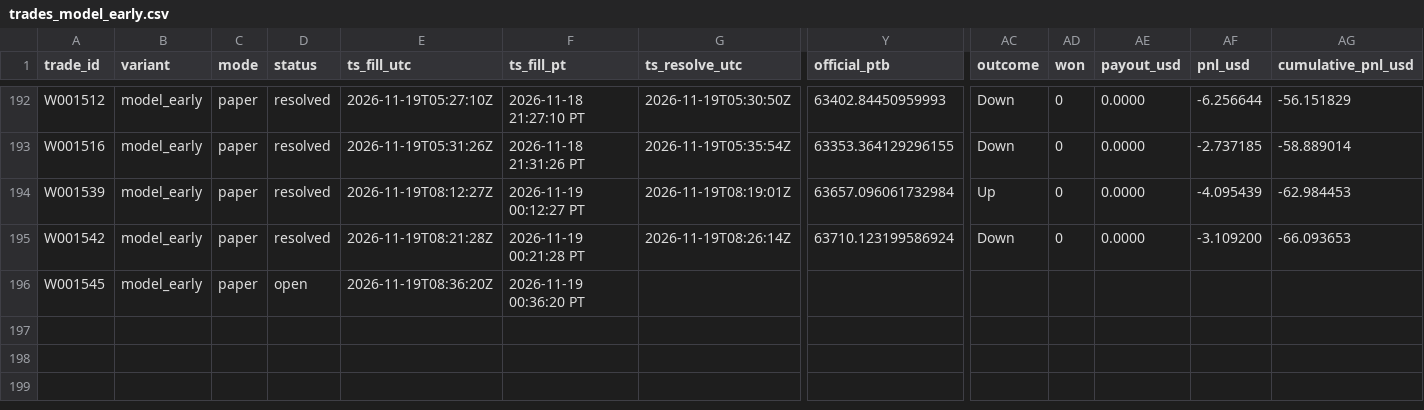
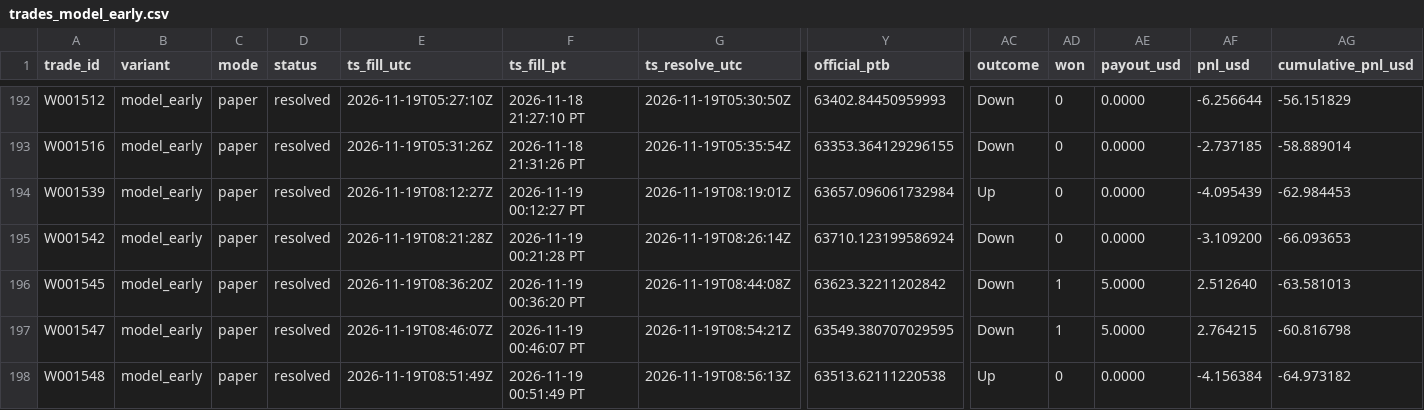
Before and after one commit to michaeldeuchar-dotcom/btc5m-paper-bot, a CSV file: data/week1/trades_model_early.csv, drawn as a sheet; only a part is shown, gaps mark what is left out; rows hold the shown columns only; the diff names each change by its address in the sheet, - before the commit and + after, or states it on an @@ line.

```diff
--- a/data/week1/trades_model_early.csv
+++ b/data/week1/trades_model_early.csv
-D196 (status): open
+D196 (status): resolved
-G196 (ts_resolve_utc): (empty)
+G196 (ts_resolve_utc): 2026-11-19T08:44:08Z
-Y196 (official_ptb): (empty)
+Y196 (official_ptb): 63623.32211202842
-AC196 (outcome): (empty)
+AC196 (outcome): Down
-AD196 (won): (empty)
+AD196 (won): 1
-AE196 (payout_usd): (empty)
+AE196 (payout_usd): 5.0000
-AF196 (pnl_usd): (empty)
+AF196 (pnl_usd): 2.512640
-AG196 (cumulative_pnl_usd): (empty)
+AG196 (cumulative_pnl_usd): -63.581013
+row 197: W001547 | model_early | paper | resolved | 2026-11-19T08:46:07Z | 2026-11-19 00:46:07 PT | 2026-11-19T08:54:21Z | 63549.380707029595 | Down | 1 | 5.0000 | 2.764215 | -60.816798
+row 198: W001548 | model_early | paper | resolved | 2026-11-19T08:51:49Z | 2026-11-19 00:51:49 PT | 2026-11-19T08:56:13Z | 63513.62111220538 | Up | 0 | 0.0000 | -4.156384 | -64.973182
```
Also changed, not shown: data/week1/decisions_tail.csv, data/week1/trades_main_minfill.csv, 4 other files.
